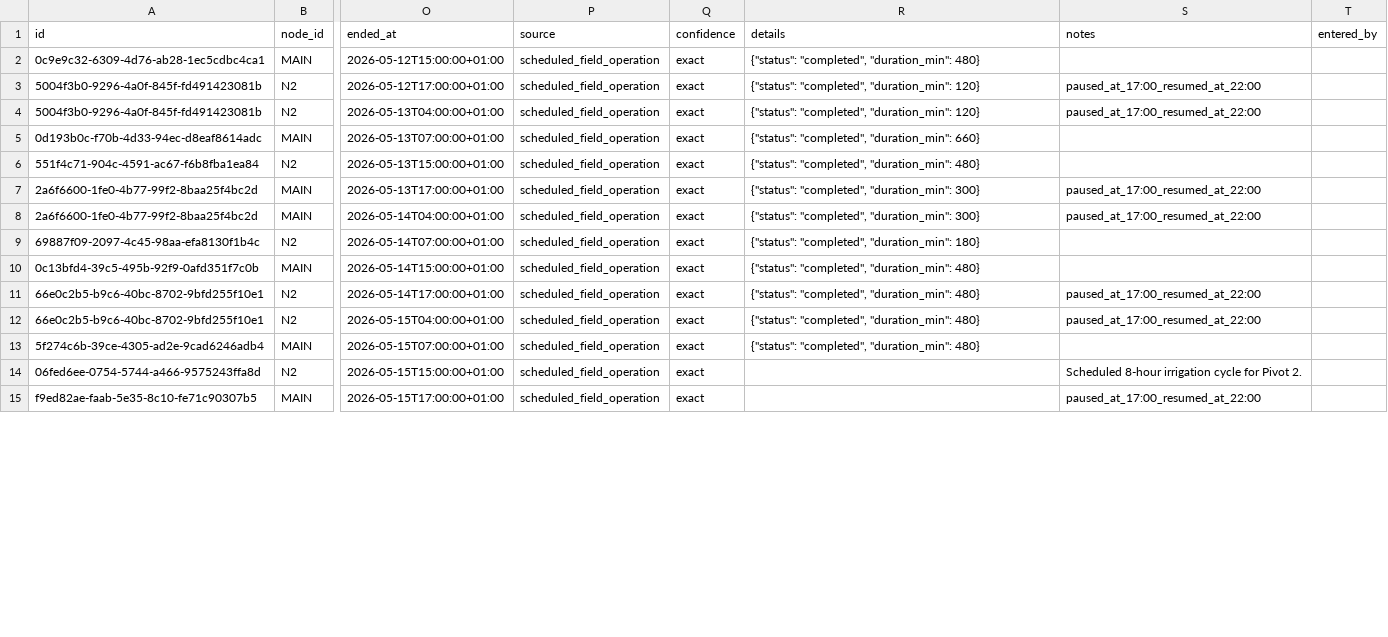
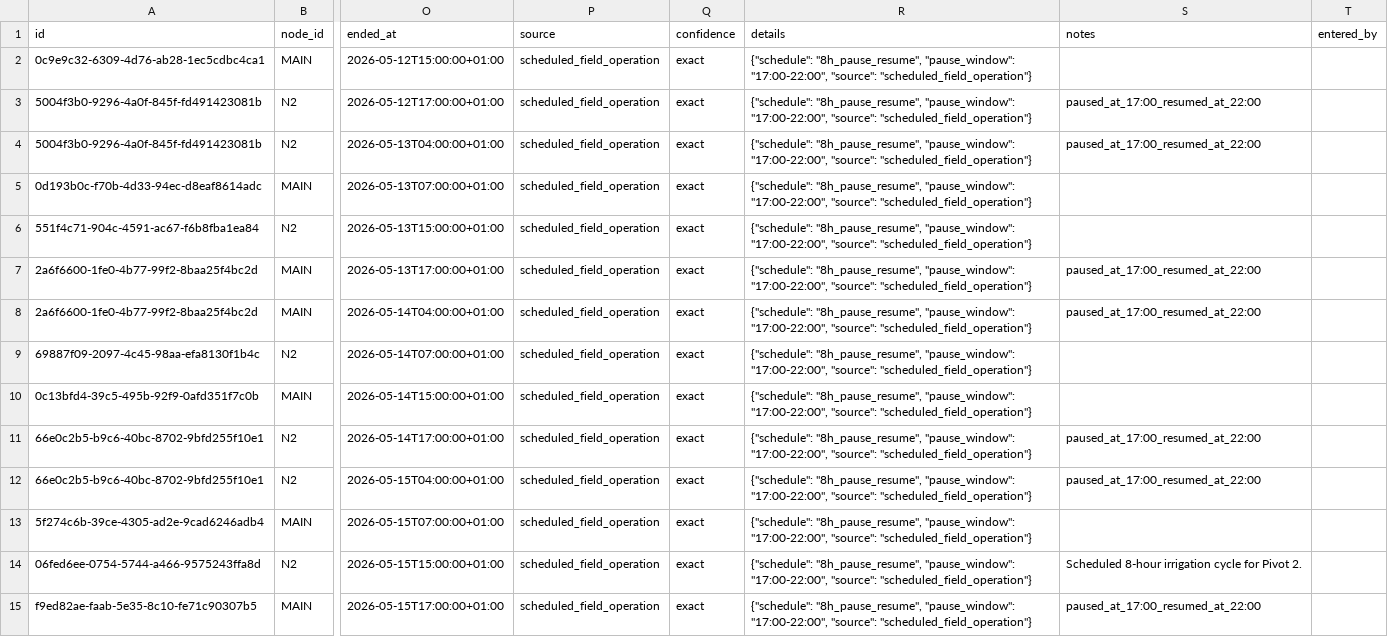
Before and after one commit to abdou-henna/agri-iot-backend, a CSV file: Csvdemo/agronomic_events.csv, drawn as a sheet; only a part is shown, gaps mark what is left out; the diff covers the shown part only; the diff names each change by its address in the sheet, - before the commit and + after, or states it on an @@ line.

Commit message:
Refactor agronomic_events.csv to include detailed scheduling metadata for irrigation events

```diff
--- a/Csvdemo/agronomic_events.csv
+++ b/Csvdemo/agronomic_events.csv
-R2 (details): {"status": "completed", "duration_min": 480}
+R2 (details): {"schedule": "8h_pause_resume", "pause_window": "17:00-22:00", "source": "scheduled_field_operation"}
-R3:R4 (details): {"status": "completed", "duration_min": 120}
+R3:R4 (details): {"schedule": "8h_pause_resume", "pause_window": "17:00-22:00", "source": "scheduled_field_operation"}
-R5 (details): {"status": "completed", "duration_min": 660}
+R5 (details): {"schedule": "8h_pause_resume", "pause_window": "17:00-22:00", "source": "scheduled_field_operation"}
-R6 (details): {"status": "completed", "duration_min": 480}
+R6 (details): {"schedule": "8h_pause_resume", "pause_window": "17:00-22:00", "source": "scheduled_field_operation"}
-R7:R8 (details): {"status": "completed", "duration_min": 300}
+R7:R8 (details): {"schedule": "8h_pause_resume", "pause_window": "17:00-22:00", "source": "scheduled_field_operation"}
-R9 (details): {"status": "completed", "duration_min": 180}
+R9 (details): {"schedule": "8h_pause_resume", "pause_window": "17:00-22:00", "source": "scheduled_field_operation"}
-R10:R13 (details): {"status": "completed", "duration_min": 480}
+R10:R13 (details): {"schedule": "8h_pause_resume", "pause_window": "17:00-22:00", "source": "scheduled_field_operation"}
-R14:R15 (details): (empty)
+R14:R15 (details): {"schedule": "8h_pause_resume", "pause_window": "17:00-22:00", "source": "scheduled_field_operation"}
```
Also changed, not shown: 22 edited cells elsewhere in this file.
